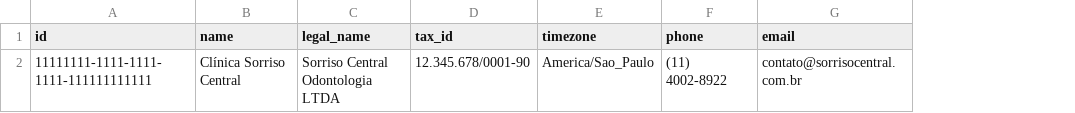
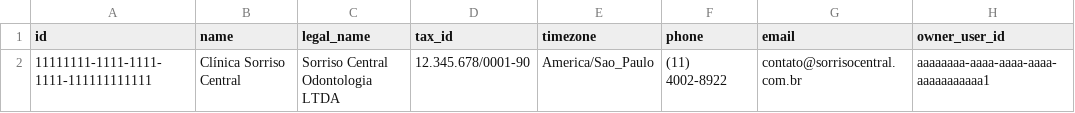
Before and after one commit to fabiocolletto/emp-odontologico, a CSV file: backend/supabase/sample-data/clinics.csv, drawn as a sheet; the diff names each change by its address in the sheet, - before the commit and + after, or states it on an @@ line.

Commit message:
Add clinic ownership enforcement and owner bootstrap

```diff
--- a/backend/supabase/sample-data/clinics.csv
+++ b/backend/supabase/sample-data/clinics.csv
+column H (owner_user_id), row 2: aaaaaaaa-aaaa-aaaa-aaaa-aaaaaaaaaaa1
```
Also changed, not shown: backend/supabase/sample-data/staff_profiles.csv, 1 other file.
